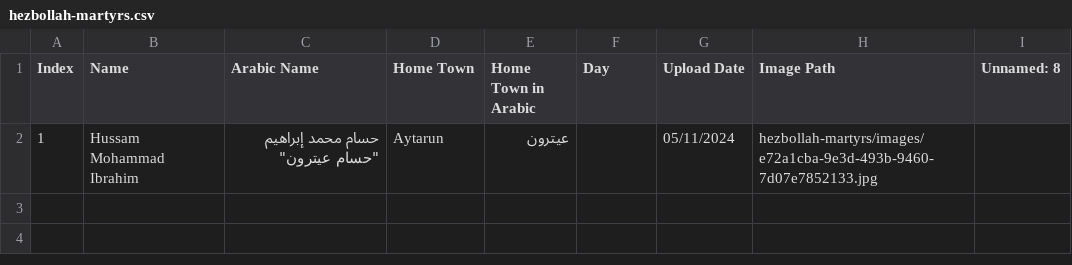
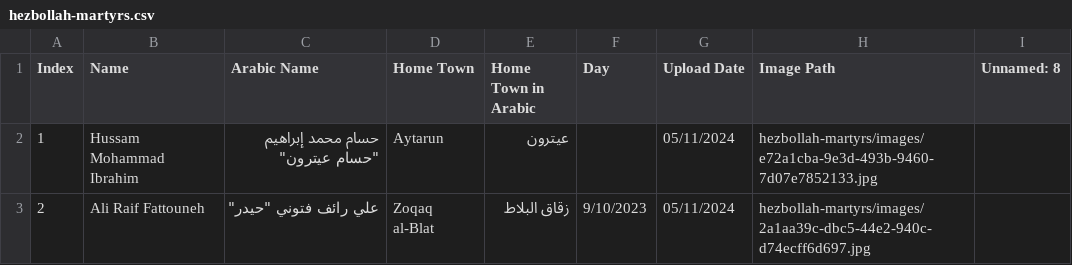
Before and after one commit to middle-east-buka/Lebanon, a CSV file: hezbollah-martyrs/hezbollah-martyrs.csv, drawn as a sheet; the diff names each change by its address in the sheet, - before the commit and + after, or states it on an @@ line.

```diff
--- a/hezbollah-martyrs/hezbollah-martyrs.csv
+++ b/hezbollah-martyrs/hezbollah-martyrs.csv
+row 3: 2 | Ali Raif Fattouneh | علي رائف فتوني "حيدر" | Zoqaq al-Blat | زقاق البلاط | 9/10/2023 | 05/11/2024 | hezbollah-martyrs/images/2a1aa39c-dbc5-44e2-940c-d74ecff6d697.jpg
```
Also changed, not shown: 1 other file.
